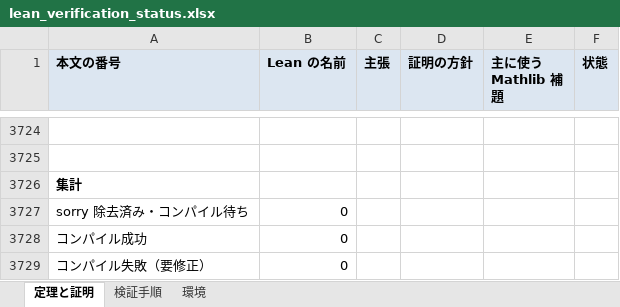
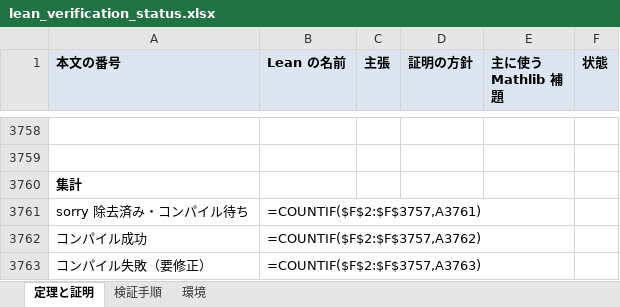
Before and after one commit to x2256318-beep/ardel-projective-geometry, an Excel workbook: verification/lean_verification_status.xlsx, sheet 定理と証明, drawn as a sheet; only a part is shown, gaps mark what is left out; values as stored, in another font and other column widths than the file's, no borders; formulas without a stored value are shown as written; addresses are those after the commit; the diff covers the shown part only; the diff names each change by its address in the sheet, - before the commit and + after, or states it on an @@ line.

```diff
--- a/verification/lean_verification_status.xlsx (sheet 定理と証明)
+++ b/verification/lean_verification_status.xlsx (sheet 定理と証明)
-B3761 (Lean の名前): 0
+B3761 (Lean の名前): =COUNTIF($F$2:$F$3757,A3761)
-B3762 (Lean の名前): 0
+B3762 (Lean の名前): =COUNTIF($F$2:$F$3757,A3762)
-B3763 (Lean の名前): 0
+B3763 (Lean の名前): =COUNTIF($F$2:$F$3757,A3763)
```
Also changed, not shown: 34 added rows and 2 edited cells elsewhere in this sheet, sheet 検証手順, 35 other files.
